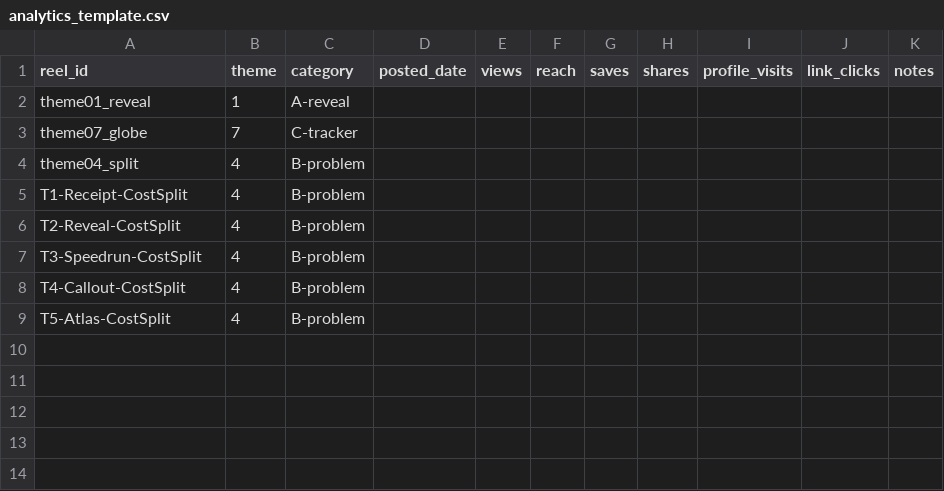
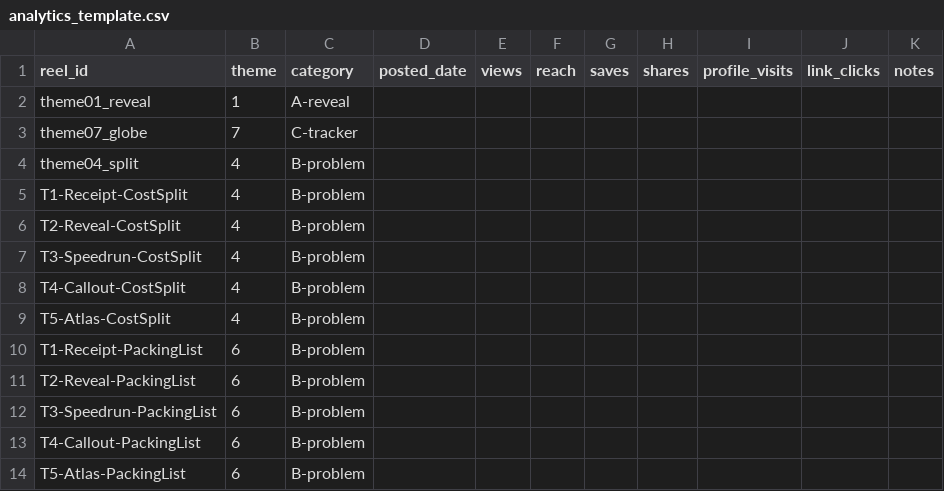
Before and after one commit to Kranios/sidequest-reels, a CSV file: strategy/analytics_template.csv, drawn as a sheet; the diff names each change by its address in the sheet, - before the commit and + after, or states it on an @@ line.

```diff
--- a/strategy/analytics_template.csv
+++ b/strategy/analytics_template.csv
+row 10: T1-Receipt-PackingList | 6 | B-problem
+row 11: T2-Reveal-PackingList | 6 | B-problem
+row 12: T3-Speedrun-PackingList | 6 | B-problem
+row 13: T4-Callout-PackingList | 6 | B-problem
+row 14: T5-Atlas-PackingList | 6 | B-problem
```
Also changed, not shown: 7 other files.
